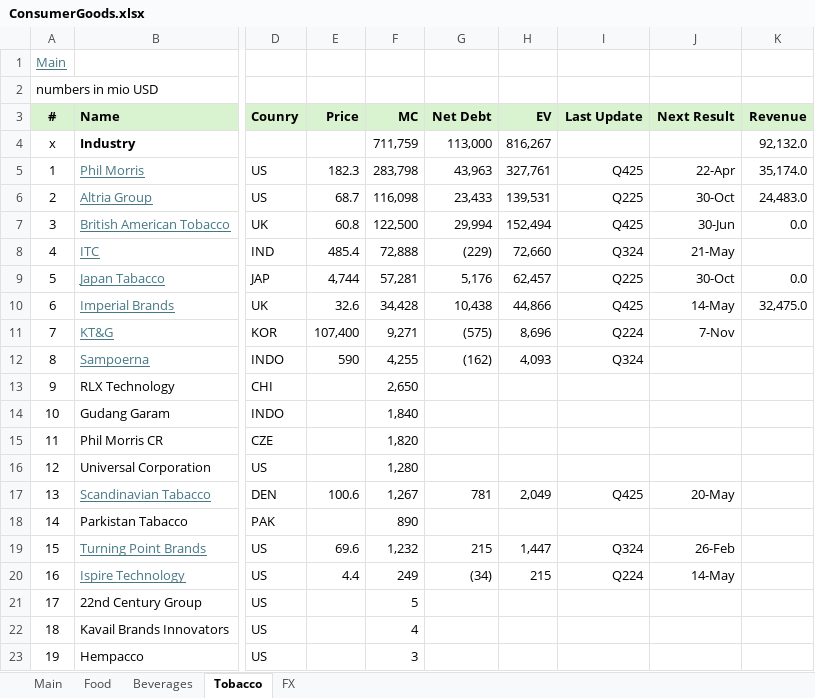
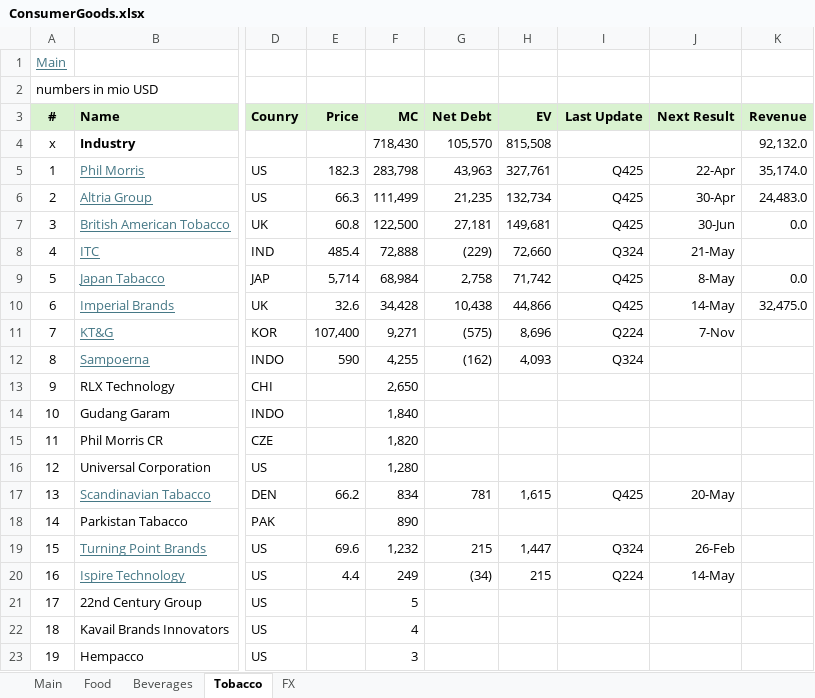
Before and after one commit to oscarsettje/MetaModels, an Excel workbook: ConsumerGoods.xlsx, sheet Tobacco, drawn as a sheet; only a part is shown, gaps mark what is left out; values as stored, in another font and other column widths than the file's, no borders; the diff names each change by its address in the sheet, - before the commit and + after, or states it on an @@ line.

```diff
--- a/ConsumerGoods.xlsx (sheet Tobacco)
+++ b/ConsumerGoods.xlsx (sheet Tobacco)
-F4 (MC): 711,759
+F4 (MC): 718,430
-G4 (Net Debt): 113,000
+G4 (Net Debt): 105,570
-H4 (EV): 816,267
+H4 (EV): 815,508
-E6 (Price): 68.7
+E6 (Price): 66.3
-F6 (MC): 116,098
+F6 (MC): 111,499
-G6 (Net Debt): 23,433
+G6 (Net Debt): 21,235
-H6 (EV): 139,531
+H6 (EV): 132,734
-I6 (Last Update): Q225
+I6 (Last Update): Q425
-J6 (Next Result): 30-Oct
+J6 (Next Result): 30-Apr
-G7 (Net Debt): 29,994
+G7 (Net Debt): 27,181
-H7 (EV): 152,494
+H7 (EV): 149,681
-E9 (Price): 4,744
+E9 (Price): 5,714
-F9 (MC): 57,281
+F9 (MC): 68,984
-G9 (Net Debt): 5,176
+G9 (Net Debt): 2,758
-H9 (EV): 62,457
+H9 (EV): 71,742
-I9 (Last Update): Q225
+I9 (Last Update): Q425
-J9 (Next Result): 30-Oct
+J9 (Next Result): 8-May
-E17 (Price): 100.6
+E17 (Price): 66.2
-F17 (MC): 1,267
+F17 (MC): 834
-H17 (EV): 2,049
+H17 (EV): 1,615
```
Also changed, not shown: Fashion.xlsx, Industrials.xlsx, 2 other files.
